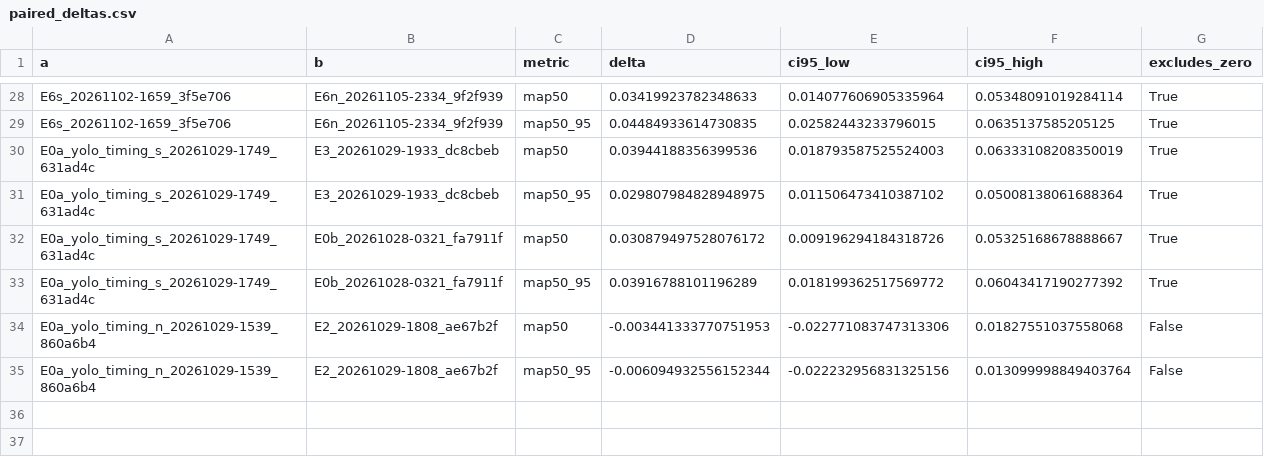
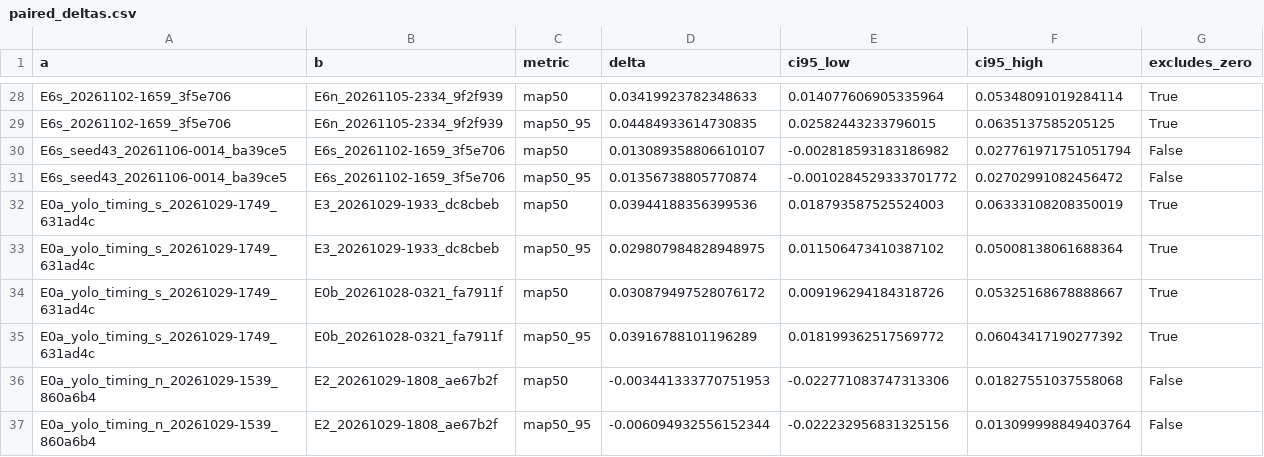
Before and after one commit to NikaAtanelishvili/voc-object-detection, a CSV file: results/paired_deltas.csv, drawn as a sheet; only a part is shown, gaps mark what is left out.

Commit message:
exp(yolo): E6s seed-43 rerun results (val only)
Collected E6s_seed43_20261106-0014_ba39ce5: same recipe as E6s with
seed 43, on Kaggle's newer image (torch +cu130), so its spread against
E6s mixes seed and environment. best.pt is backed up to the Hub (sha256
matches, re-predicts val exactly). Adds the E6s_seed43 - E6s pair.
GPU log: 6.40 h used.

Task: P5.2

```diff
--- a/results/paired_deltas.csv
+++ b/results/paired_deltas.csv
@@ -29,2 +29,4 @@ E6s_20261102-1659_3f5e706,E6n_20261105-2334_9f2f939,map50,0.03419923782348633,0.
 E6s_20261102-1659_3f5e706,E6n_20261105-2334_9f2f939,map50_95,0.04484933614730835,0.02582443233796015,0.0635137585205125,True
+E6s_seed43_20261106-0014_ba39ce5,E6s_20261102-1659_3f5e706,map50,0.013089358806610107,-0.002818593183186982,0.027761971751051794,False
+E6s_seed43_20261106-0014_ba39ce5,E6s_20261102-1659_3f5e706,map50_95,0.01356738805770874,-0.0010284529333701772,0.02702991082456472,False
 E0a_yolo_timing_s_20261029-1749_631ad4c,E3_20261029-1933_dc8cbeb,map50,0.03944188356399536,0.018793587525524003,0.06333108208350019,True
```
Also changed, not shown: results/experiments.csv, 9 other files.
